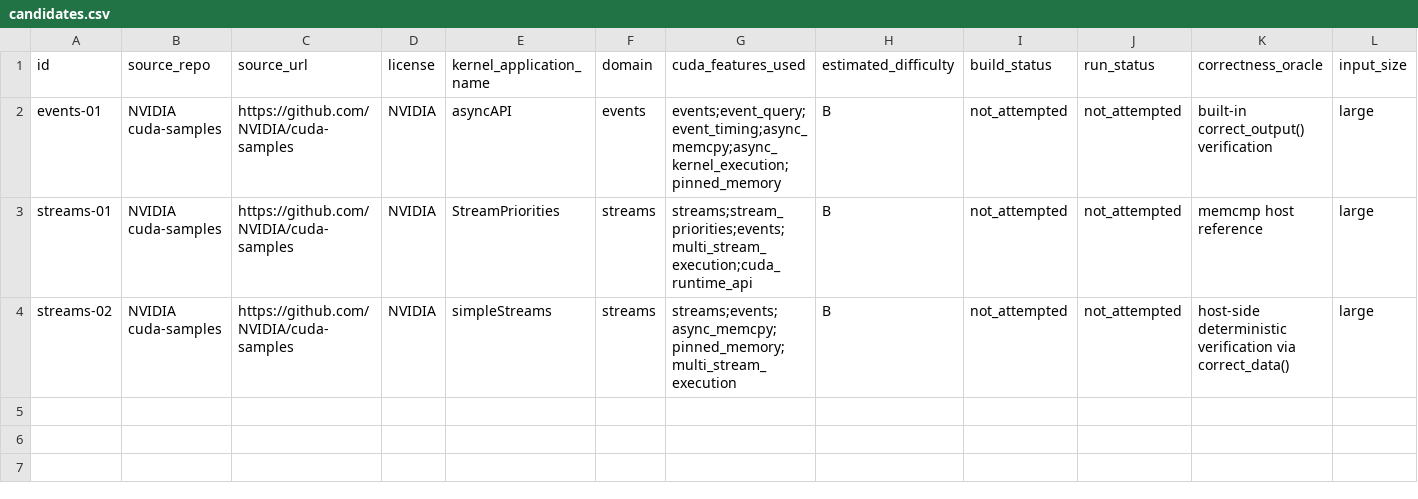
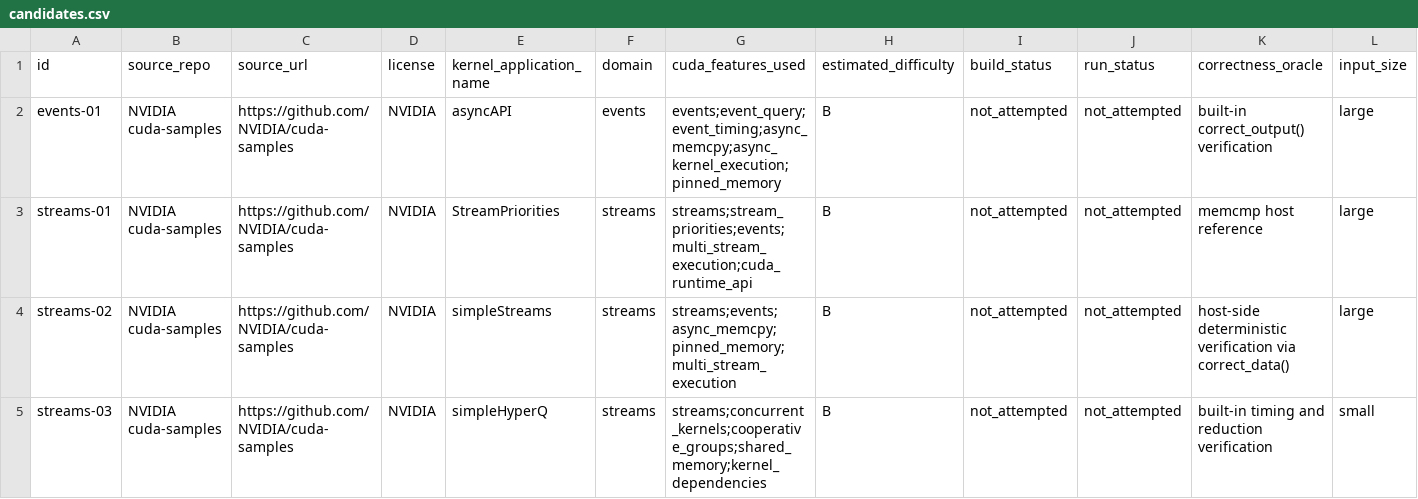
Before and after one commit to ece4500group18/cuda-sycl-benchmark, a CSV file: benchmark/collection/streams-atomics-templates/candidates.csv, drawn as a sheet; only a part is shown; rows hold the shown columns only; the diff names each change by its address in the sheet, - before the commit and + after, or states it on an @@ line.

Commit message:
add(streams): simpleHyperQ concurrent multi-stream execution benchmark

```diff
--- a/benchmark/collection/streams-atomics-templates/candidates.csv
+++ b/benchmark/collection/streams-atomics-templates/candidates.csv
+row 5: streams-03 | NVIDIA cuda-samples | https://github.com/NVIDIA/cuda-samples | NVIDIA | simpleHyperQ | streams | streams;concurrent_kernels;cooperative_groups;shared_memory;kernel_dependencies | B | not_attempted | not_attempted | built-in timing and reduction verification | small
```
Also changed, not shown: 5 other files.
